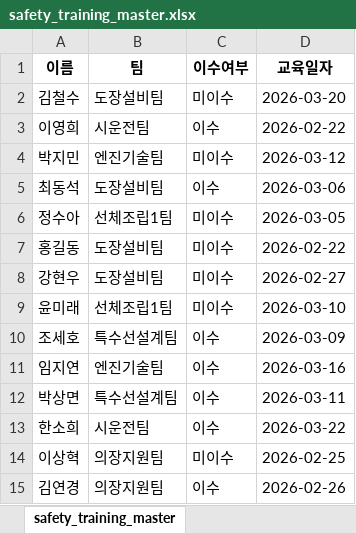
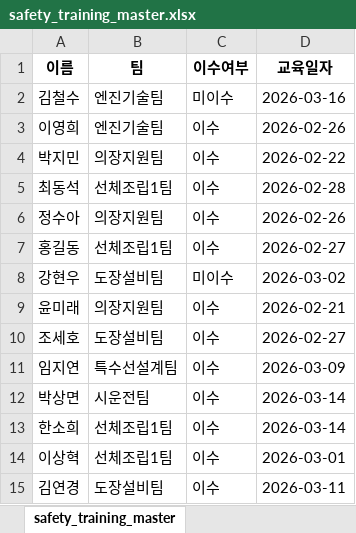
Before and after one commit to glory903-devsecops/hanwha-ocean-rpa, an Excel workbook: data/safety_training_master.xlsx, sheet safety_training_master, drawn as a sheet; only a part is shown; values as stored, in another font and other column widths than the file's, no borders; the diff covers the shown part only; the diff names each change by its address in the sheet, - before the commit and + after, or states it on an @@ line.

```diff
--- a/data/safety_training_master.xlsx (sheet safety_training_master)
+++ b/data/safety_training_master.xlsx (sheet safety_training_master)
-B2 (팀): 도장설비팀
+B2 (팀): 엔진기술팀
-D2 (교육일자): 2026-03-20
+D2 (교육일자): 2026-03-16
-B3 (팀): 시운전팀
+B3 (팀): 엔진기술팀
-D3 (교육일자): 2026-02-22
+D3 (교육일자): 2026-02-26
-B4 (팀): 엔진기술팀
+B4 (팀): 의장지원팀
-C4 (이수여부): 미이수
+C4 (이수여부): 이수
-D4 (교육일자): 2026-03-12
+D4 (교육일자): 2026-02-22
-B5 (팀): 도장설비팀
+B5 (팀): 선체조립1팀
-D5 (교육일자): 2026-03-06
+D5 (교육일자): 2026-02-28
-B6 (팀): 선체조립1팀
+B6 (팀): 의장지원팀
-C6:C7 (이수여부): 미이수
+C6:C7 (이수여부): 이수
-D6 (교육일자): 2026-03-05
+D6 (교육일자): 2026-02-26
-B7 (팀): 도장설비팀
+B7 (팀): 선체조립1팀
-D7 (교육일자): 2026-02-22
+D7 (교육일자): 2026-02-27
-D8 (교육일자): 2026-02-27
+D8 (교육일자): 2026-03-02
-B9 (팀): 선체조립1팀
+B9 (팀): 의장지원팀
-C9 (이수여부): 미이수
+C9 (이수여부): 이수
-D9 (교육일자): 2026-03-10
+D9 (교육일자): 2026-02-21
-B10 (팀): 특수선설계팀
+B10 (팀): 도장설비팀
-D10 (교육일자): 2026-03-09
+D10 (교육일자): 2026-02-27
-B11 (팀): 엔진기술팀
+B11 (팀): 특수선설계팀
-D11 (교육일자): 2026-03-16
+D11 (교육일자): 2026-03-09
-B12 (팀): 특수선설계팀
+B12 (팀): 시운전팀
-D12 (교육일자): 2026-03-11
+D12 (교육일자): 2026-03-14
-B13 (팀): 시운전팀
+B13 (팀): 선체조립1팀
-D13 (교육일자): 2026-03-22
+D13 (교육일자): 2026-03-14
-B14 (팀): 의장지원팀
+B14 (팀): 선체조립1팀
-C14 (이수여부): 미이수
+C14 (이수여부): 이수
-D14 (교육일자): 2026-02-25
+D14 (교육일자): 2026-03-01
-B15 (팀): 의장지원팀
+B15 (팀): 도장설비팀
-D15 (교육일자): 2026-02-26
+D15 (교육일자): 2026-03-11
```
Also changed, not shown: 15 edited cells elsewhere in this sheet, 8 other files.
